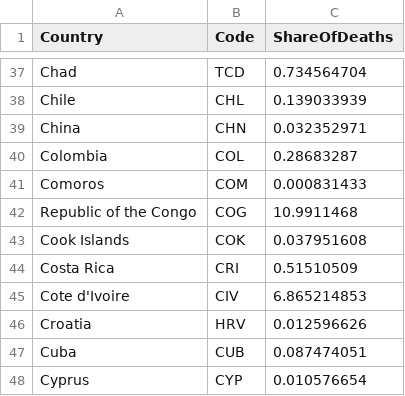
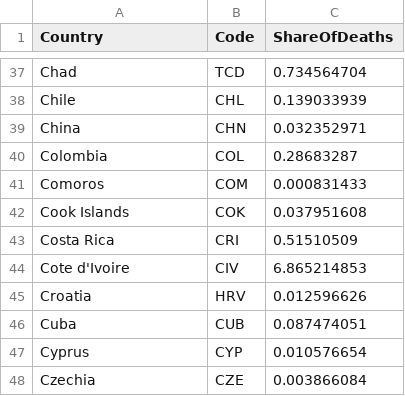
Before and after one commit to lshi0032/DataVisualisation, a CSV file: ShareOfDeaths.csv, drawn as a sheet; only a part is shown, gaps mark what is left out; the shorter side is filled out with more unchanged rows; the diff names each change by its address in the sheet, - before the commit and + after, or states it on an @@ line.

Commit message:
Update ShareOfDeaths.csv

```diff
--- a/ShareOfDeaths.csv
+++ b/ShareOfDeaths.csv
-row 42: Republic of the Congo | COG | 10.9911468
```
